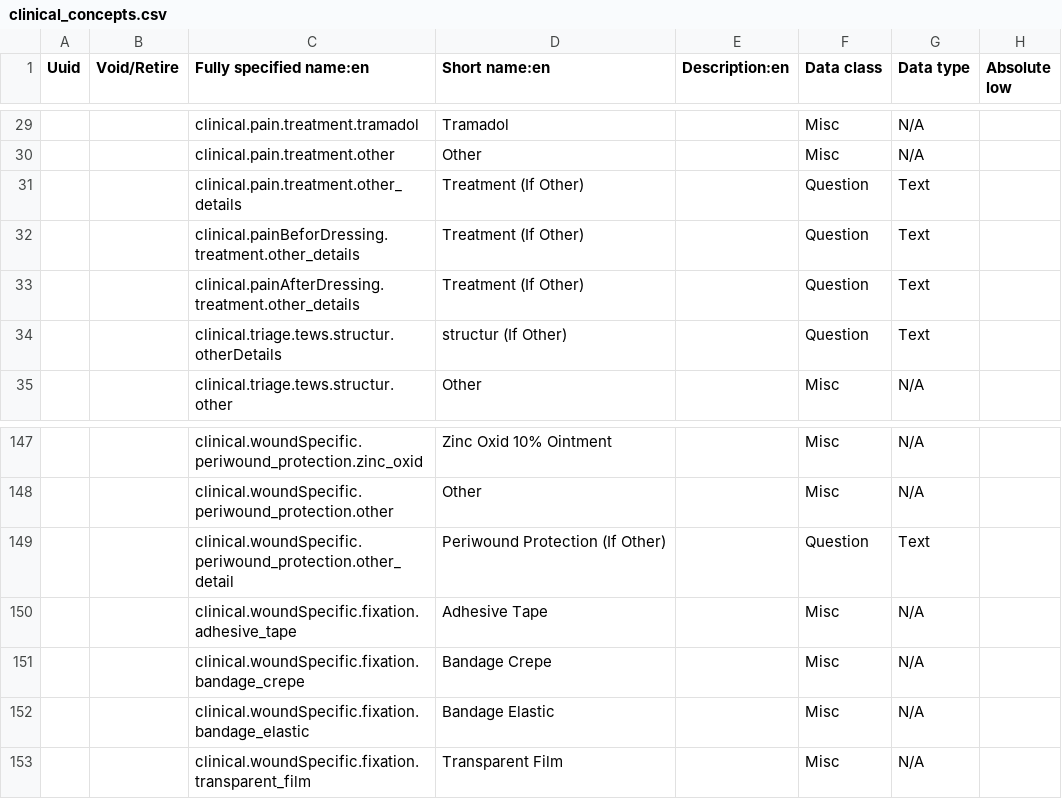
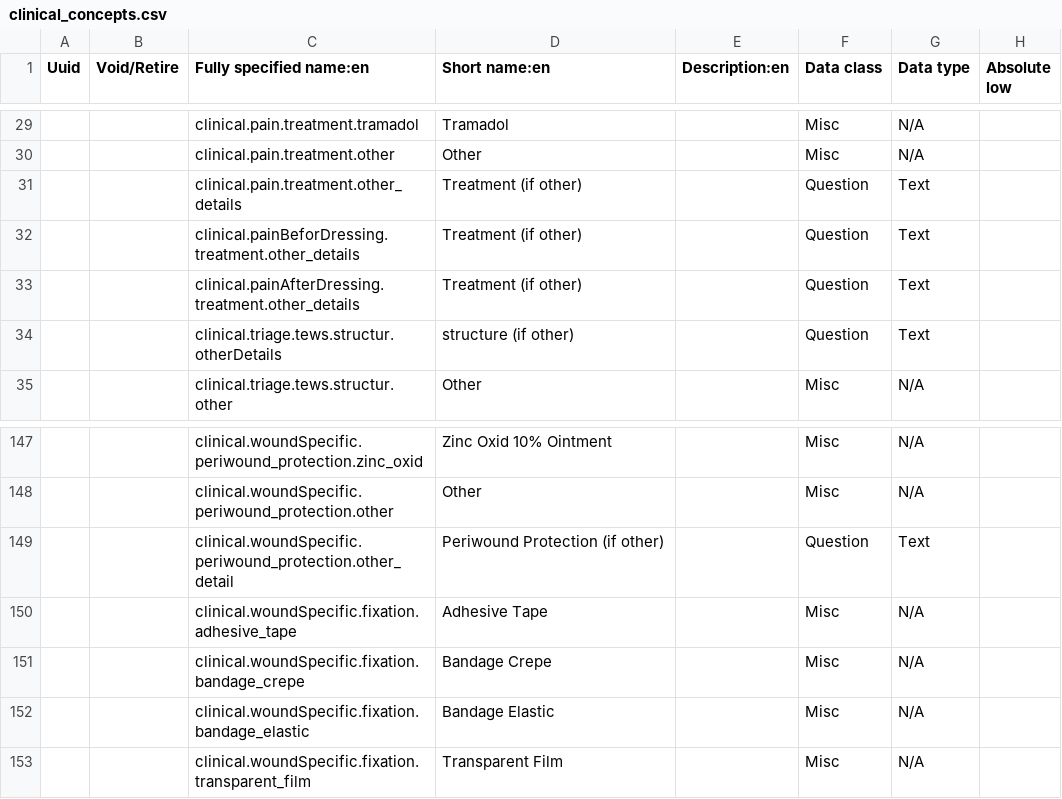
Before and after one commit to Belal-Noory/kunduz-wcc-bahmni-config, a CSV file: openmrs-module-initializer/configuration/concepts/clinical_concepts.csv, drawn as a sheet; only a part is shown, gaps mark what is left out; the diff names each change by its address in the sheet, - before the commit and + after, or states it on an @@ line.

Commit message:
Fix typos.

```diff
--- a/openmrs-module-initializer/configuration/concepts/clinical_concepts.csv
+++ b/openmrs-module-initializer/configuration/concepts/clinical_concepts.csv
-D31:D33 (Short name:en): Treatment (If Other)
+D31:D33 (Short name:en): Treatment (if other)
-D34 (Short name:en): structur (If Other)
+D34 (Short name:en): structure (if other)
-D149 (Short name:en): Periwound Protection (If Other)
+D149 (Short name:en): Periwound Protection (if other)
```
Also changed, not shown: openmrs-module-initializer/configuration/concepts/triage.csv.
